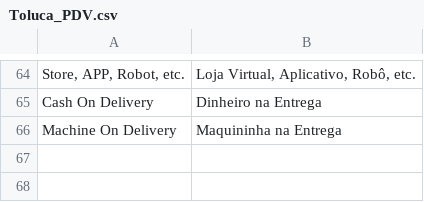
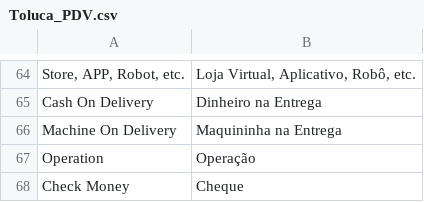
Before and after one commit to gamuzatech/tolucastore-magento, a CSV file: magento-lts-1.9.4.x/app/locale/pt_BR/Toluca_PDV.csv, drawn as a sheet; only a part is shown, gaps mark what is left out.

Commit message:
Atualizado modulo Toluca_PDV: adicionado metodo draft para impressão de historico do caixa em Cashier API

```diff
--- a/magento-lts-1.9.4.x/app/locale/pt_BR/Toluca_PDV.csv
+++ b/magento-lts-1.9.4.x/app/locale/pt_BR/Toluca_PDV.csv
@@ -66 +66,3 @@
 "Machine On Delivery","Maquininha na Entrega"
+"Operation","Operação"
+"Check Money","Cheque"
```
Also changed, not shown: 3 other files.
